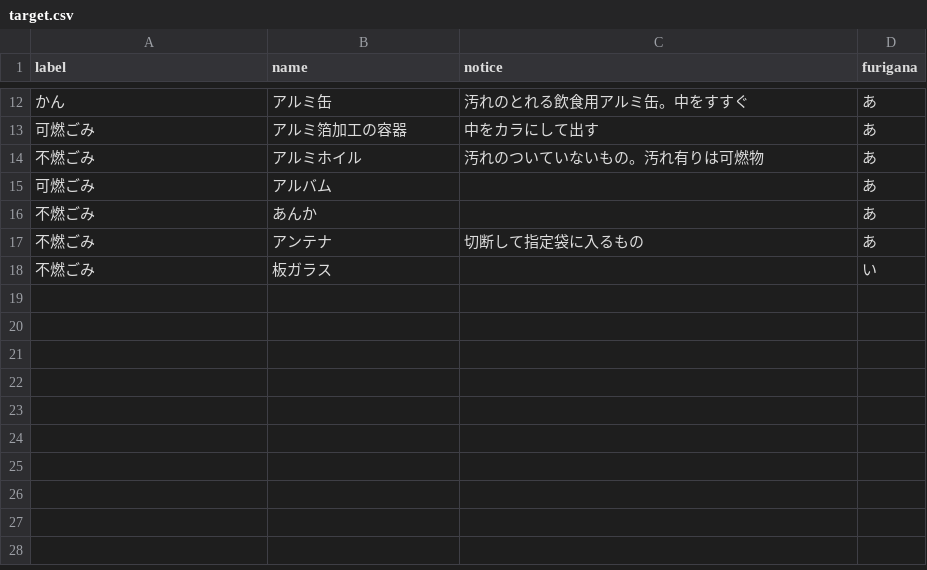
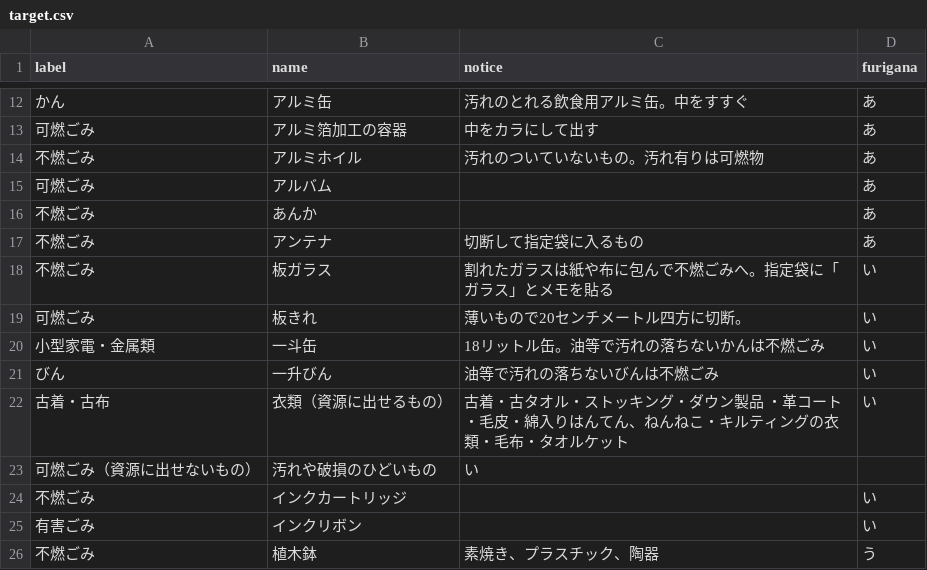
Before and after one commit to takuhai/5374, a CSV file: data/target.csv, drawn as a sheet; only a part is shown, gaps mark what is left out.

Commit message:
Update target.csv

```diff
--- a/data/target.csv
+++ b/data/target.csv
@@ -17,2 +17,10 @@ label,name,notice,furigana
 不燃ごみ,アンテナ,切断して指定袋に⼊るもの,あ
-不燃ごみ,板ガラス,,い
+不燃ごみ,板ガラス,割れたガラスは紙や布に包んで不燃ごみへ。指定袋に「ガラス」とメモを貼る,い
+可燃ごみ,板きれ,薄いもので20センチメートル四⽅に切断。,い
+小型家電・金属類,一斗缶,18リットル缶。油等で汚れの落ちないかんは不燃ごみ,い
+びん,一升びん,油等で汚れの落ちないびんは不燃ごみ,い
+古着・古布,⾐類（資源に出せるもの）,古着・古タオル・ストッキング・ダウン製品 ・⾰コート・⽑⽪・綿⼊りはんてん、ねんねこ・キルティングの⾐類・⽑布・タオルケット,い
+可燃ごみ（資源に出せないもの）,汚れや破損のひどいもの,い
+不燃ごみ,インクカートリッジ,,い
+有害ごみ,インクリボン,,い
+不燃ごみ,植木鉢,素焼き、プラスチック、陶器,う
```
